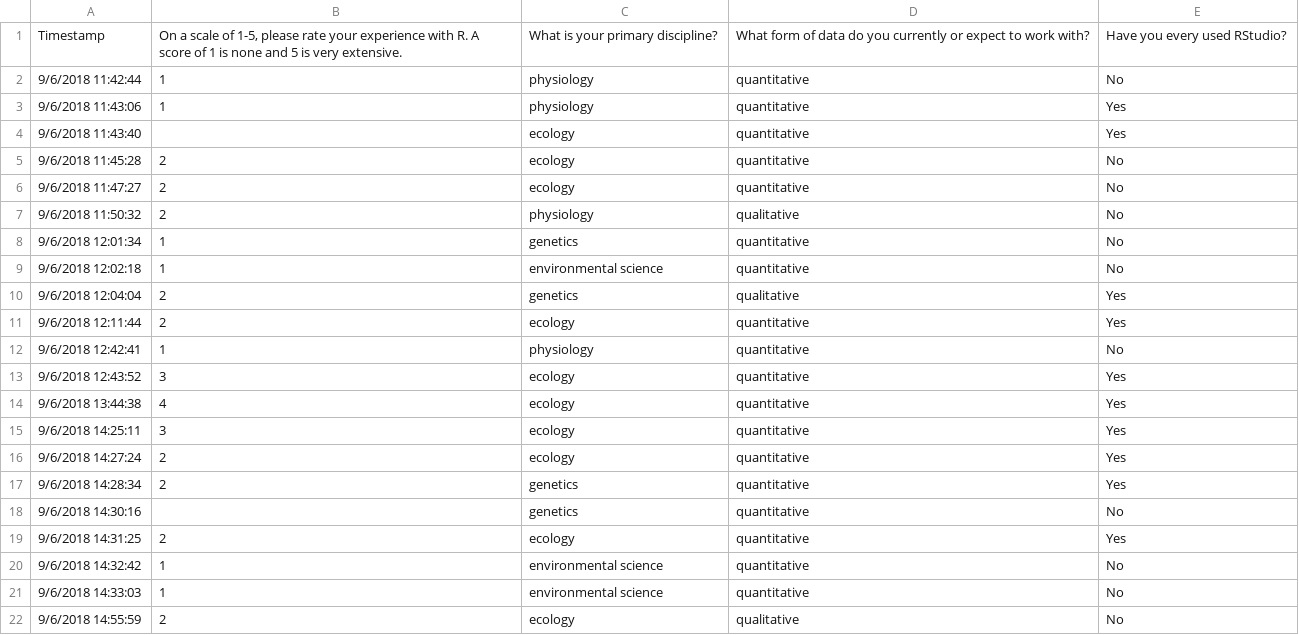
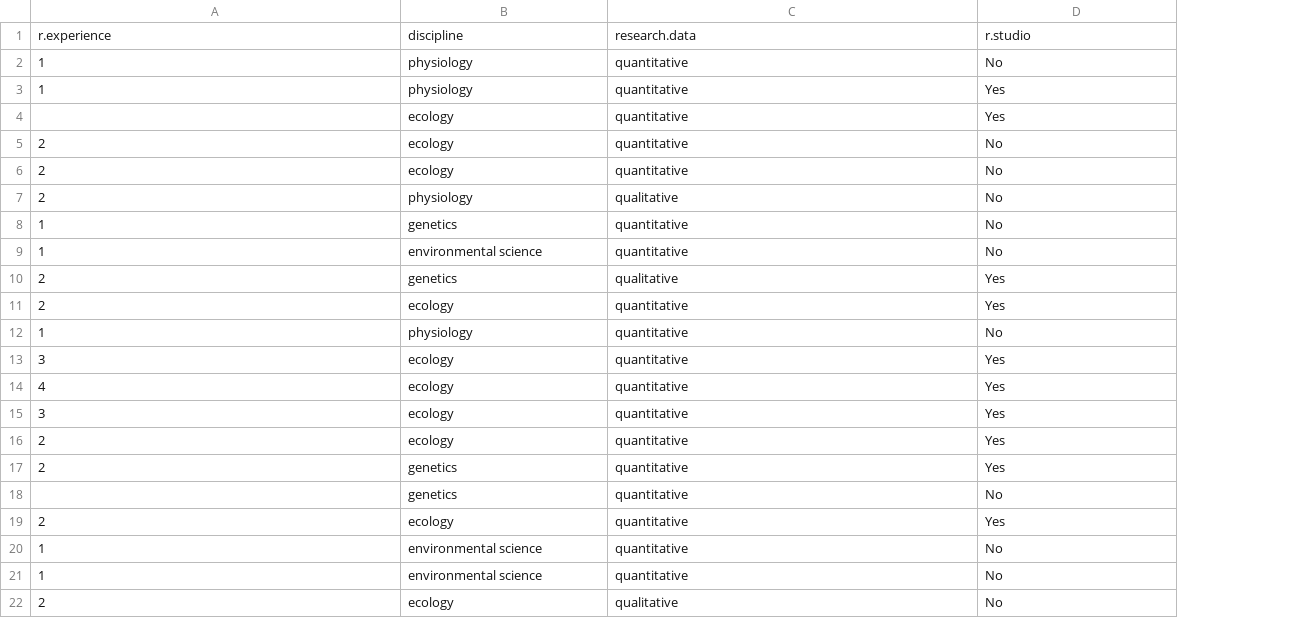
Before and after one commit to cjlortie/rstats4bio, a CSV file: data/5081.survey.2.csv, drawn as a sheet; removed rows and columns are numbered as before the commit, all else as after; the diff names each change by its address in the sheet, - before the commit and + after, or states it on an @@ line.

Commit message:
did some medioce plots of 2018 survey data note - still need to fix histogram

```diff
--- a/data/5081.survey.2.csv
+++ b/data/5081.survey.2.csv
-column A, rows 2-22: 9/6/2018 11:42:44 | 9/6/2018 11:43:06 | 9/6/2018 11:43:40 | 9/6/2018 11:45:28 | 9/6/2018 11:47:27 | 9/6/2018 11:50:32 | 9/6/2018 12:01:34 | 9/6/2018 12:02:18 | 9/6/2018 12:04:04 | 9/6/2018 12:11:44 | 9/6/2018 12:42:41 | 9/6/2018 12:43:52 | 9/6/2018 13:44:38 | 9/6/2018 14:25:11 | 9/6/2018 14:27:24 | 9/6/2018 14:28:34 | 9/6/2018 14:30:16 | 9/6/2018 14:31:25 | 9/6/2018 14:32:42 | 9/6/2018 14:33:03 | 9/6/2018 14:55:59
-row 1: Timestamp | On a scale of 1-5, please rate your experience with R. A score of 1 is none and 5 is very extensive. | What is your primary discipline? | What form of data do you currently or expect to work with? | Have you every used RStudio?
+row 1: r.experience | discipline | research.data | r.studio
```
Also changed, not shown: 7 other files.
